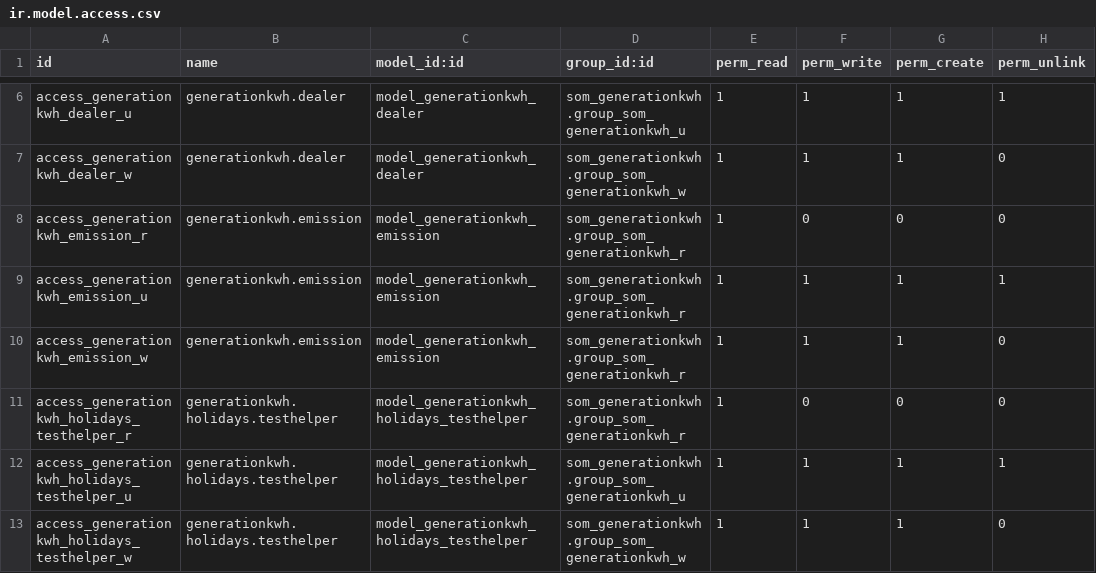
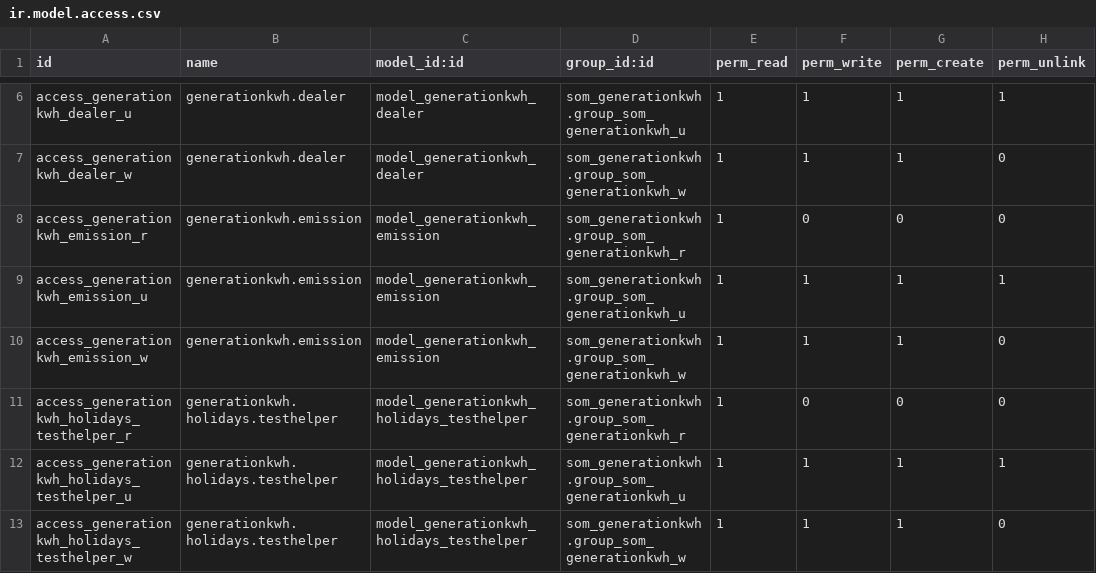
Before and after one commit to Som-Energia/openerp_som_addons, a CSV file: som_generationkwh/security/ir.model.access.csv, drawn as a sheet; only a part is shown, gaps mark what is left out.

Commit message:
Minor fix in name of group of permisions

```diff
--- a/som_generationkwh/security/ir.model.access.csv
+++ b/som_generationkwh/security/ir.model.access.csv
@@ -8,4 +8,4 @@ id,name,model_id:id,group_id:id,perm_read,perm_write,perm_create,perm_unlink
 "access_generationkwh_emission_r","generationkwh.emission","model_generationkwh_emission","som_generationkwh.group_som_generationkwh_r",1,0,0,0
-"access_generationkwh_emission_u","generationkwh.emission","model_generationkwh_emission","som_generationkwh.group_som_generationkwh_r",1,1,1,1
-"access_generationkwh_emission_w","generationkwh.emission","model_generationkwh_emission","som_generationkwh.group_som_generationkwh_r",1,1,1,0
+"access_generationkwh_emission_u","generationkwh.emission","model_generationkwh_emission","som_generationkwh.group_som_generationkwh_u",1,1,1,1
+"access_generationkwh_emission_w","generationkwh.emission","model_generationkwh_emission","som_generationkwh.group_som_generationkwh_w",1,1,1,0
 "access_generationkwh_holidays_testhelper_r","generationkwh.holidays.testhelper","model_generationkwh_holidays_testhelper","som_generationkwh.group_som_generationkwh_r",1,0,0,0
```
